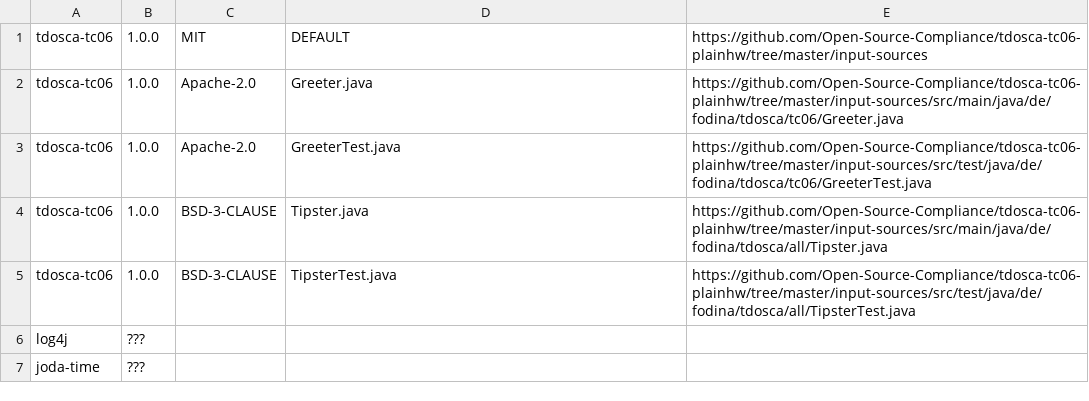
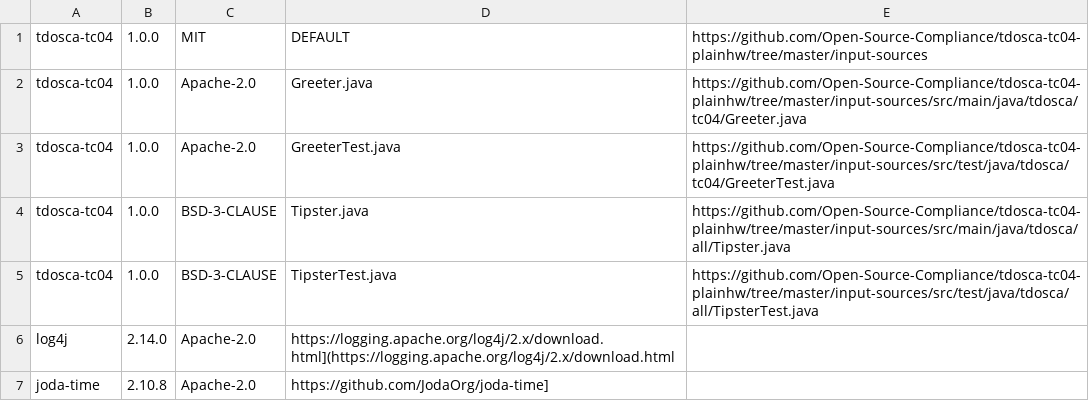
Before and after one commit to Open-Source-Compliance/tdosca-tc06-plainhw, a CSV file: reference-compliance-artifacts/bom.csv, drawn as a sheet.

```diff
--- a/reference-compliance-artifacts/bom.csv
+++ b/reference-compliance-artifacts/bom.csv
@@ -1,7 +1,7 @@
-tdosca-tc06,1.0.0,MIT,DEFAULT,https://github.com/Open-Source-Compliance/tdosca-tc06-plainhw/tree/master/input-sources
-tdosca-tc06,1.0.0,Apache-2.0,Greeter.java,https://github.com/Open-Source-Compliance/tdosca-tc06-plainhw/tree/master/input-sources/src/main/java/de/fodina/tdosca/tc06/Greeter.java
-tdosca-tc06,1.0.0,Apache-2.0,GreeterTest.java,https://github.com/Open-Source-Compliance/tdosca-tc06-plainhw/tree/master/input-sources/src/test/java/de/fodina/tdosca/tc06/GreeterTest.java
-tdosca-tc06,1.0.0,BSD-3-CLAUSE,Tipster.java,https://github.com/Open-Source-Compliance/tdosca-tc06-plainhw/tree/master/input-sources/src/main/java/de/fodina/tdosca/all/Tipster.java
-tdosca-tc06,1.0.0,BSD-3-CLAUSE,TipsterTest.java,https://github.com/Open-Source-Compliance/tdosca-tc06-plainhw/tree/master/input-sources/src/test/java/de/fodina/tdosca/all/TipsterTest.java
-log4j, ???
-joda-time, ???
+tdosca-tc04,1.0.0,MIT,DEFAULT,https://github.com/Open-Source-Compliance/tdosca-tc04-plainhw/tree/master/input-sources
+tdosca-tc04,1.0.0,Apache-2.0,Greeter.java,https://github.com/Open-Source-Compliance/tdosca-tc04-plainhw/tree/master/input-sources/src/main/java/tdosca/tc04/Greeter.java
+tdosca-tc04,1.0.0,Apache-2.0,GreeterTest.java,https://github.com/Open-Source-Compliance/tdosca-tc04-plainhw/tree/master/input-sources/src/test/java/tdosca/tc04/GreeterTest.java
+tdosca-tc04,1.0.0,BSD-3-CLAUSE,Tipster.java,https://github.com/Open-Source-Compliance/tdosca-tc04-plainhw/tree/master/input-sources/src/main/java/tdosca/all/Tipster.java
+tdosca-tc04,1.0.0,BSD-3-CLAUSE,TipsterTest.java,https://github.com/Open-Source-Compliance/tdosca-tc04-plainhw/tree/master/input-sources/src/test/java/tdosca/all/TipsterTest.java
+log4j,2.14.0,Apache-2.0,https://logging.apache.org/log4j/2.x/download.html](https://logging.apache.org/log4j/2.x/download.html
+joda-time,2.10.8,Apache-2.0,https://github.com/JodaOrg/joda-time]
```
Also changed, not shown: 1 other file.
